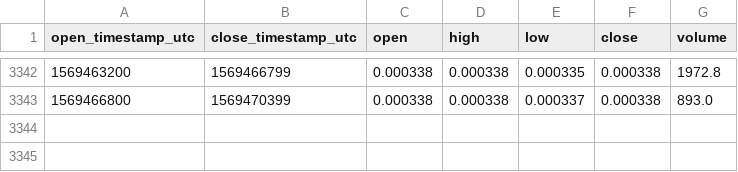
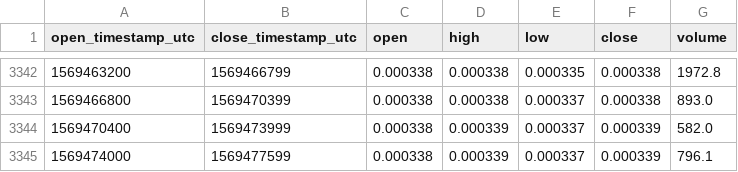
Before and after one commit to cryptobigbro/coinbasepro-EOS-BTC, a CSV file: coinbasepro-EOS-BTC-1h.csv, drawn as a sheet; only a part is shown, gaps mark what is left out; the diff names each change by its address in the sheet, - before the commit and + after, or states it on an @@ line.

Commit message:
Update OHLCV data.

```diff
--- a/coinbasepro-EOS-BTC-1h.csv
+++ b/coinbasepro-EOS-BTC-1h.csv
+row 3344: 1569470400 | 1569473999 | 0.000338 | 0.000339 | 0.000337 | 0.000339 | 582.0
+row 3345: 1569474000 | 1569477599 | 0.000338 | 0.000339 | 0.000337 | 0.000339 | 796.1
```
